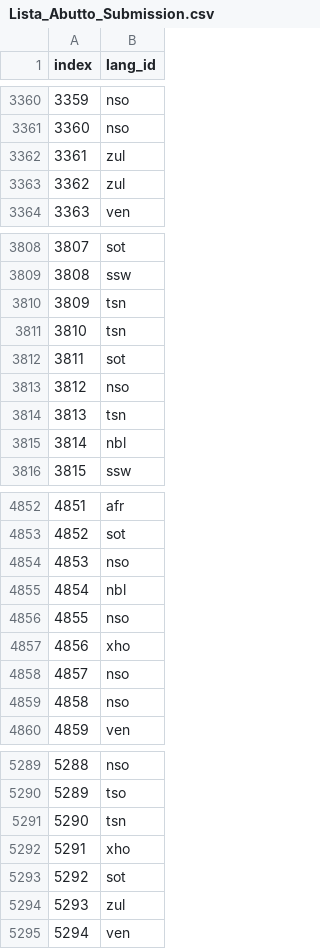
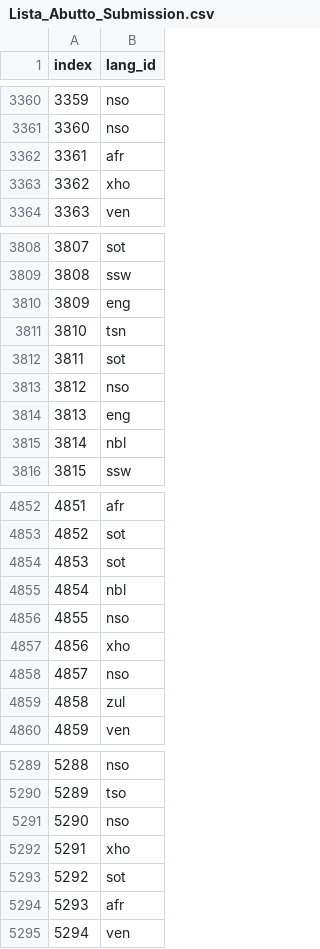
Before and after one commit to lista/South-African-Language-Identification, a CSV file: Lista_Abutto_Submission.csv, drawn as a sheet; only a part is shown, gaps mark what is left out; the diff covers the shown part only.

```diff
--- a/Lista_Abutto_Submission.csv
+++ b/Lista_Abutto_Submission.csv
@@ -3361,4 +3361,4 @@ index,lang_id
 3360,nso
-3361,zul
-3362,zul
+3361,afr
+3362,xho
 3363,ven
@@ -3809,3 +3809,3 @@ index,lang_id
 3808,ssw
-3809,tsn
+3809,eng
 3810,tsn
@@ -3813,3 +3813,3 @@ index,lang_id
 3812,nso
-3813,tsn
+3813,eng
 3814,nbl
@@ -4853,3 +4853,3 @@ index,lang_id
 4852,sot
-4853,nso
+4853,sot
 4854,nbl
@@ -4858,3 +4858,3 @@ index,lang_id
 4857,nso
-4858,nso
+4858,zul
 4859,ven
@@ -5290,6 +5290,6 @@ index,lang_id
 5289,tso
-5290,tsn
+5290,nso
 5291,xho
 5292,sot
-5293,zul
+5293,afr
 5294,ven
```
Also changed, not shown: 129 edited cells elsewhere in this file, 1 other file.
